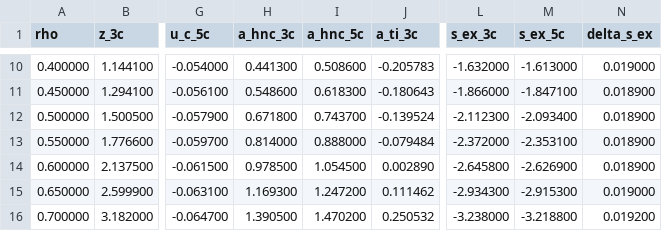
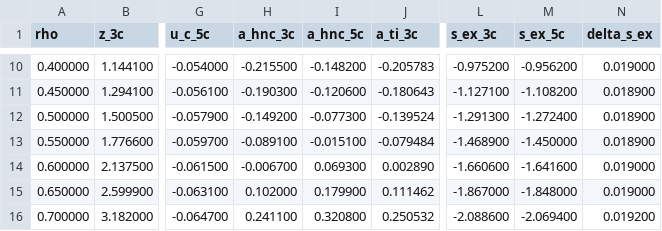
Before and after one commit to elomba/HNC-nCLJ, a CSV file: EntropyComparison/results/comparison_data.csv, drawn as a sheet; only a part is shown, gaps mark what is left out; the diff covers the shown part only; the diff names each change by its address in the sheet, - before the commit and + after, or states it on an @@ line.

```diff
--- a/EntropyComparison/results/comparison_data.csv
+++ b/EntropyComparison/results/comparison_data.csv
-H10 (a_hnc_3c): 0.441300
+H10 (a_hnc_3c): -0.215500
-I10 (a_hnc_5c): 0.508600
+I10 (a_hnc_5c): -0.148200
-L10 (s_ex_3c): -1.632000
+L10 (s_ex_3c): -0.975200
-M10 (s_ex_5c): -1.613000
+M10 (s_ex_5c): -0.956200
-H11 (a_hnc_3c): 0.548600
+H11 (a_hnc_3c): -0.190300
-I11 (a_hnc_5c): 0.618300
+I11 (a_hnc_5c): -0.120600
-L11 (s_ex_3c): -1.866000
+L11 (s_ex_3c): -1.127100
-M11 (s_ex_5c): -1.847100
+M11 (s_ex_5c): -1.108200
-H12 (a_hnc_3c): 0.671800
+H12 (a_hnc_3c): -0.149200
-I12 (a_hnc_5c): 0.743700
+I12 (a_hnc_5c): -0.077300
-L12 (s_ex_3c): -2.112300
+L12 (s_ex_3c): -1.291300
-M12 (s_ex_5c): -2.093400
+M12 (s_ex_5c): -1.272400
-H13 (a_hnc_3c): 0.814000
+H13 (a_hnc_3c): -0.089100
-I13 (a_hnc_5c): 0.888000
+I13 (a_hnc_5c): -0.015100
-L13 (s_ex_3c): -2.372000
+L13 (s_ex_3c): -1.468900
-M13 (s_ex_5c): -2.353100
+M13 (s_ex_5c): -1.450000
-H14 (a_hnc_3c): 0.978500
+H14 (a_hnc_3c): -0.006700
-I14 (a_hnc_5c): 1.054500
+I14 (a_hnc_5c): 0.069300
-L14 (s_ex_3c): -2.645800
+L14 (s_ex_3c): -1.660600
-M14 (s_ex_5c): -2.626900
+M14 (s_ex_5c): -1.641600
-N14 (delta_s_ex): 0.018900
+N14 (delta_s_ex): 0.019000
-H15 (a_hnc_3c): 1.169300
+H15 (a_hnc_3c): 0.102000
-I15 (a_hnc_5c): 1.247200
+I15 (a_hnc_5c): 0.179900
-L15 (s_ex_3c): -2.934300
+L15 (s_ex_3c): -1.867000
-M15 (s_ex_5c): -2.915300
+M15 (s_ex_5c): -1.848000
-H16 (a_hnc_3c): 1.390500
+H16 (a_hnc_3c): 0.241100
-I16 (a_hnc_5c): 1.470200
+I16 (a_hnc_5c): 0.320800
-L16 (s_ex_3c): -3.238000
+L16 (s_ex_3c): -2.088600
-M16 (s_ex_5c): -3.218800
+M16 (s_ex_5c): -2.069400
```
Also changed, not shown: 32 edited cells elsewhere in this file, 10 other files.
